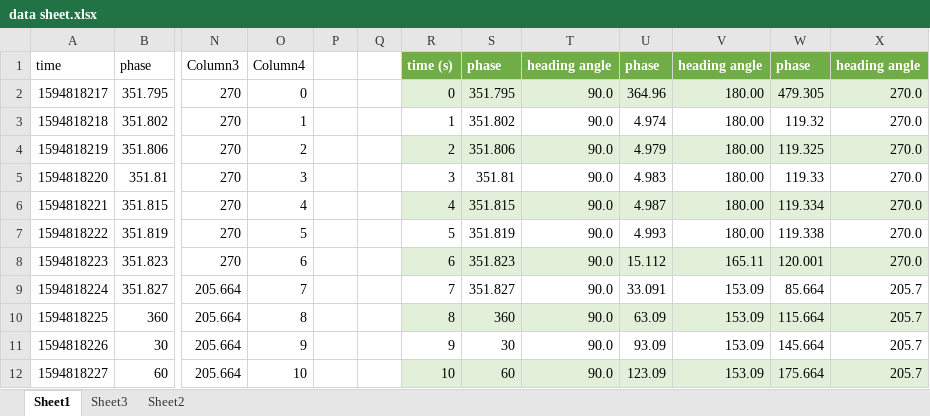
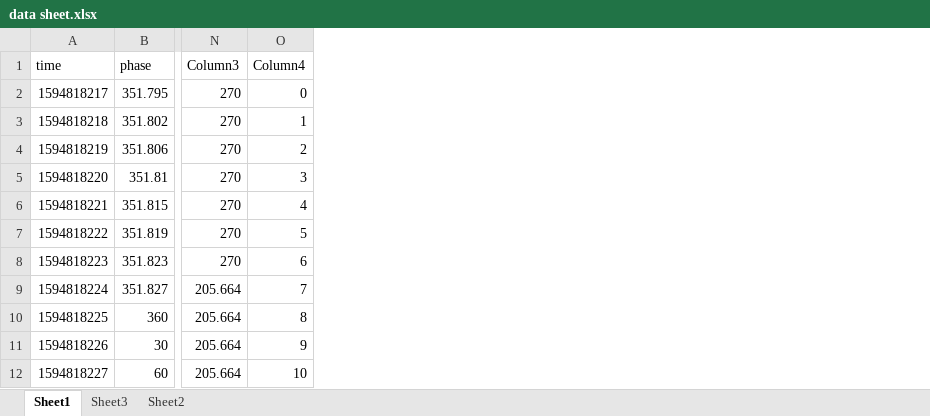
Before and after one commit to mathman93/SPRI2020_Roomba, an Excel workbook: Data_Files/data sheet.xlsx, sheet Sheet1, drawn as a sheet; only a part is shown, gaps mark what is left out; values as stored, in another font and other column widths than the file's, no borders; table styles not drawn; the diff names each change by its address in the sheet, - before the commit and + after, or states it on an @@ line.

Commit message:
Update data sheet.xlsx

```diff
--- a/Data_Files/data sheet.xlsx (sheet Sheet1)
+++ b/Data_Files/data sheet.xlsx (sheet Sheet1)
-column P, empty
-column Q, empty
-column R, rows 1-12: time (s) | 0 | 1 | 2 | 3 | 4 | 5 | 6 | 7 | 8 | 9 | 10
-column S, rows 1-12: phase | 351.795 | 351.802 | 351.806 | 351.81 | 351.815 | 351.819 | 351.823 | 351.827 | 360 | 30 | 60
-column T, rows 1-12: heading angle | 90.0 | 90.0 | 90.0 | 90.0 | 90.0 | 90.0 | 90.0 | 90.0 | 90.0 | 90.0 | 90.0
-column U, rows 1-12: phase | 364.96 | 4.974 | 4.979 | 4.983 | 4.987 | 4.993 | 15.112 | 33.091 | 63.09 | 93.09 | 123.09
-column V, rows 1-12: heading angle | 180.00 | 180.00 | 180.00 | 180.00 | 180.00 | 180.00 | 165.11 | 153.09 | 153.09 | 153.09 | 153.09
-column W, rows 1-12: phase | 479.305 | 119.32 | 119.325 | 119.33 | 119.334 | 119.338 | 120.001 | 85.664 | 115.664 | 145.664 | 175.664
-column X, rows 1-12: heading angle | 270.0 | 270.0 | 270.0 | 270.0 | 270.0 | 270.0 | 270.0 | 205.7 | 205.7 | 205.7 | 205.7
```
Also changed, not shown: sheet Sheet3.
